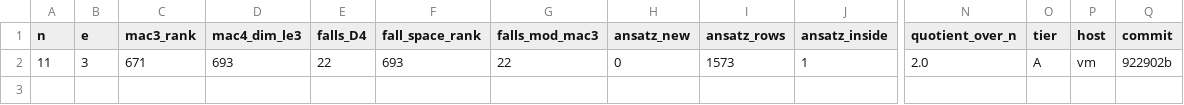
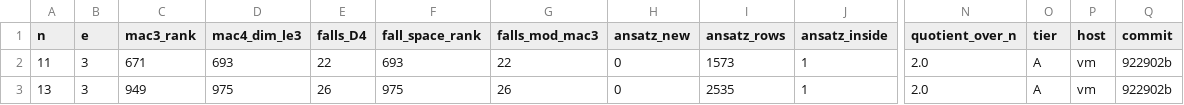
Before and after one commit to renxingwei0808/AIM3, a CSV file: results/E03_theory_fall_generators.csv, drawn as a sheet; only a part is shown, gaps mark what is left out; rows hold the shown columns only; the diff names each change by its address in the sheet, - before the commit and + after, or states it on an @@ line.

```diff
--- a/results/E03_theory_fall_generators.csv
+++ b/results/E03_theory_fall_generators.csv
+row 3: 13 | 3 | 949 | 975 | 26 | 975 | 26 | 0 | 2535 | 1 | 2.0 | A | vm | 922902b
```
Also changed, not shown: 3 other files.
